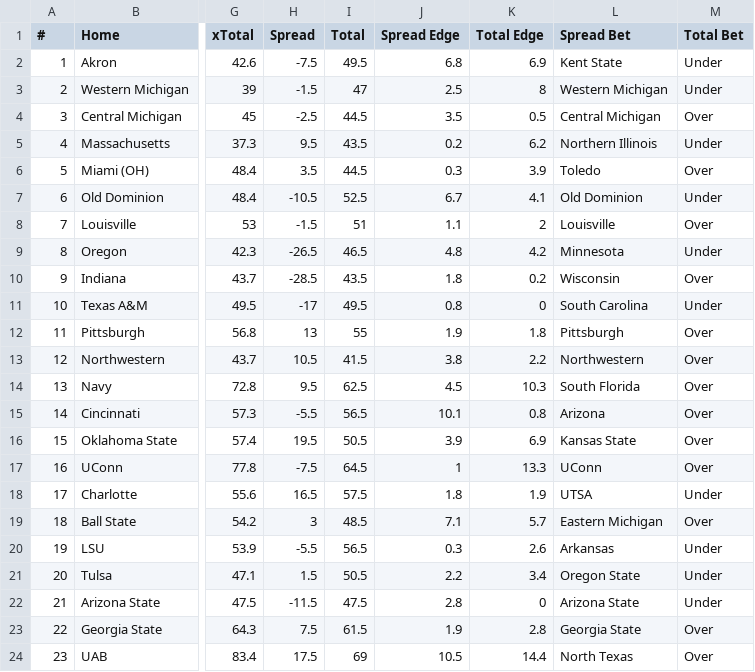
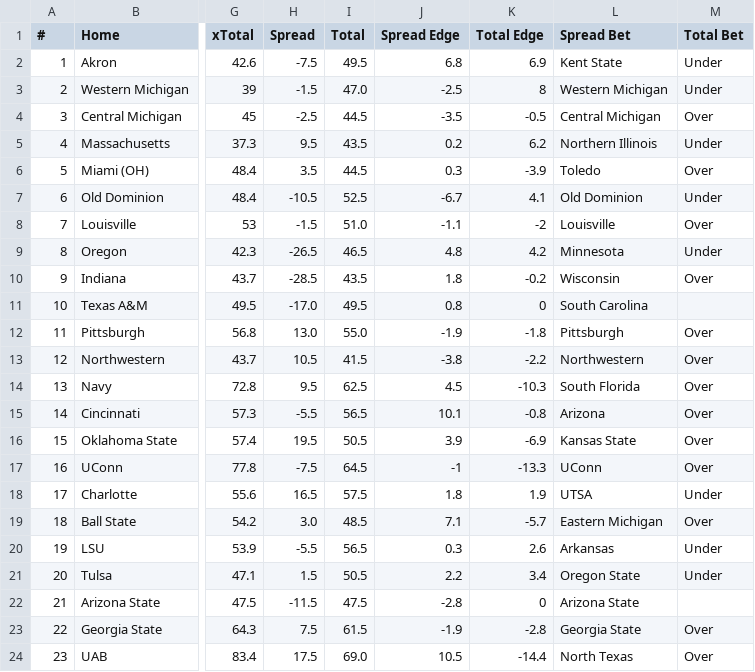
Before and after one commit to UtterLocks/1, a CSV file: data/cfb_live.csv, drawn as a sheet; only a part is shown, gaps mark what is left out; the diff covers the shown part only; the diff names each change by its address in the sheet, - before the commit and + after, or states it on an @@ line.

```diff
--- a/data/cfb_live.csv
+++ b/data/cfb_live.csv
-I3 (Total): 47
+I3 (Total): 47.0
-J3 (Spread Edge): 2.5
+J3 (Spread Edge): -2.5
-J4 (Spread Edge): 3.5
+J4 (Spread Edge): -3.5
-K4 (Total Edge): 0.5
+K4 (Total Edge): -0.5
-K6 (Total Edge): 3.9
+K6 (Total Edge): -3.9
-J7 (Spread Edge): 6.7
+J7 (Spread Edge): -6.7
-I8 (Total): 51
+I8 (Total): 51.0
-J8 (Spread Edge): 1.1
+J8 (Spread Edge): -1.1
-K8 (Total Edge): 2
+K8 (Total Edge): -2
-K10 (Total Edge): 0.2
+K10 (Total Edge): -0.2
-H11 (Spread): -17
+H11 (Spread): -17.0
-M11 (Total Bet): Under
+M11 (Total Bet): (empty)
-H12 (Spread): 13
+H12 (Spread): 13.0
-I12 (Total): 55
+I12 (Total): 55.0
-J12 (Spread Edge): 1.9
+J12 (Spread Edge): -1.9
-K12 (Total Edge): 1.8
+K12 (Total Edge): -1.8
-J13 (Spread Edge): 3.8
+J13 (Spread Edge): -3.8
-K13 (Total Edge): 2.2
+K13 (Total Edge): -2.2
-K14 (Total Edge): 10.3
+K14 (Total Edge): -10.3
-K15 (Total Edge): 0.8
+K15 (Total Edge): -0.8
-K16 (Total Edge): 6.9
+K16 (Total Edge): -6.9
-J17 (Spread Edge): 1
+J17 (Spread Edge): -1
-K17 (Total Edge): 13.3
+K17 (Total Edge): -13.3
-H19 (Spread): 3
+H19 (Spread): 3.0
-K19 (Total Edge): 5.7
+K19 (Total Edge): -5.7
-J22 (Spread Edge): 2.8
+J22 (Spread Edge): -2.8
-M22 (Total Bet): Under
+M22 (Total Bet): (empty)
-J23 (Spread Edge): 1.9
+J23 (Spread Edge): -1.9
-K23 (Total Edge): 2.8
+K23 (Total Edge): -2.8
-I24 (Total): 69
+I24 (Total): 69.0
-K24 (Total Edge): 14.4
+K24 (Total Edge): -14.4
```
Also changed, not shown: 57 edited cells elsewhere in this file.
